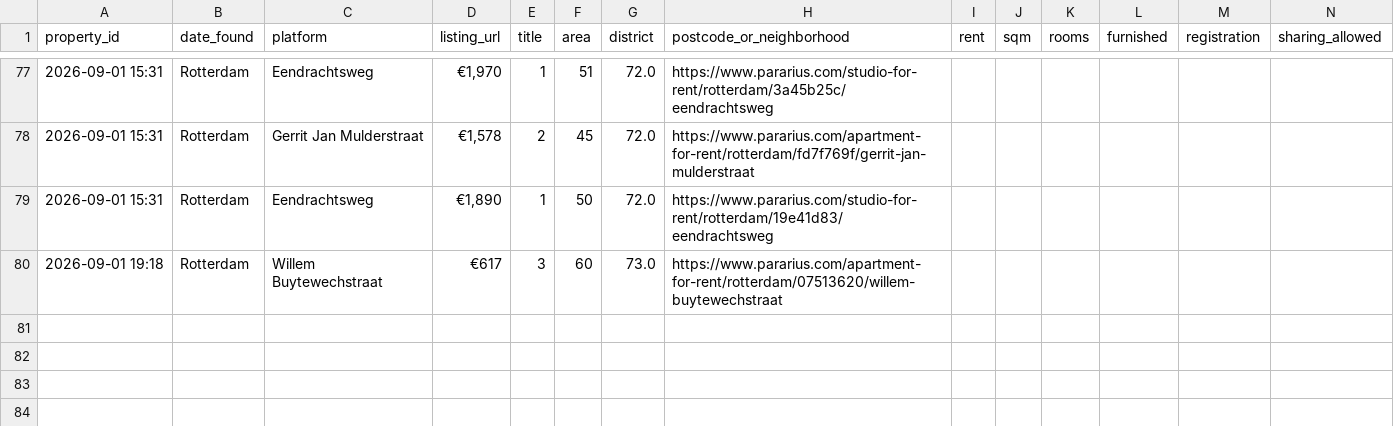
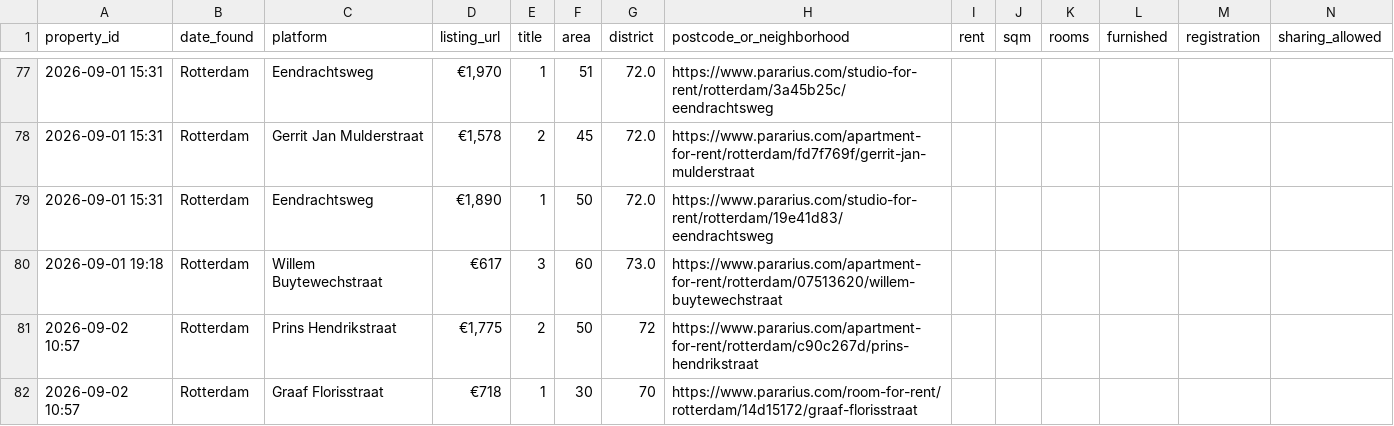
Before and after one commit to 20063791-png/rotterdam-housing-agent, a CSV file: 05_Python/Database/housing_tracker.csv, drawn as a sheet; only a part is shown, gaps mark what is left out; rows hold the shown columns only; the diff names each change by its address in the sheet, - before the commit and + after, or states it on an @@ line.

```diff
--- a/05_Python/Database/housing_tracker.csv
+++ b/05_Python/Database/housing_tracker.csv
+row 81: 2026-09-02 10:57 | Rotterdam | Prins Hendrikstraat | €1,775 | 2 | 50 | 72 | https://www.pararius.com/apartment-for-rent/rotterdam/c90c267d/prins-hendrikstraat
+row 82: 2026-09-02 10:57 | Rotterdam | Graaf Florisstraat | €718 | 1 | 30 | 70 | https://www.pararius.com/room-for-rent/rotterdam/14d15172/graaf-florisstraat
```
Also changed, not shown: 1 other file.
